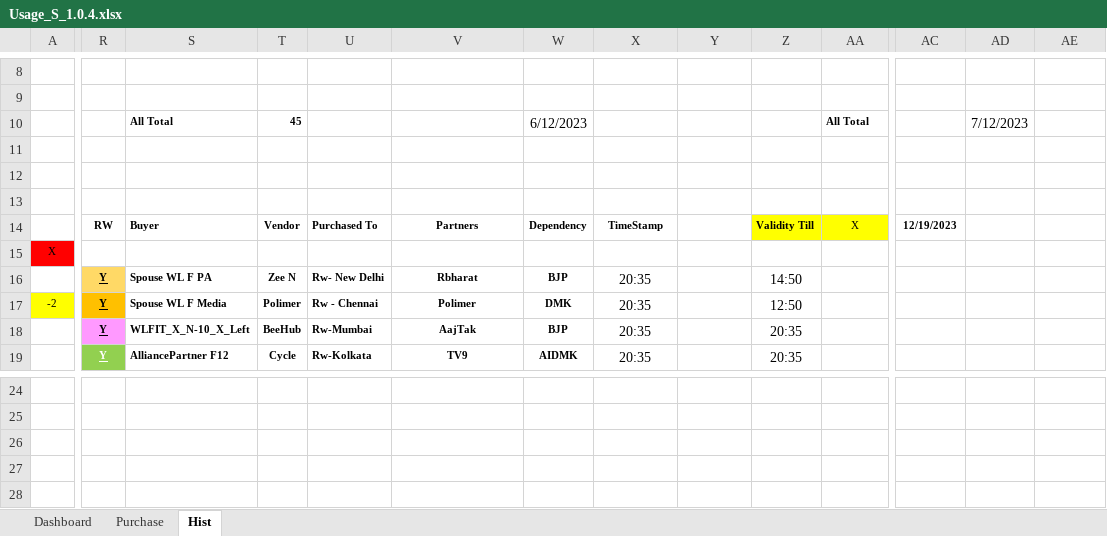
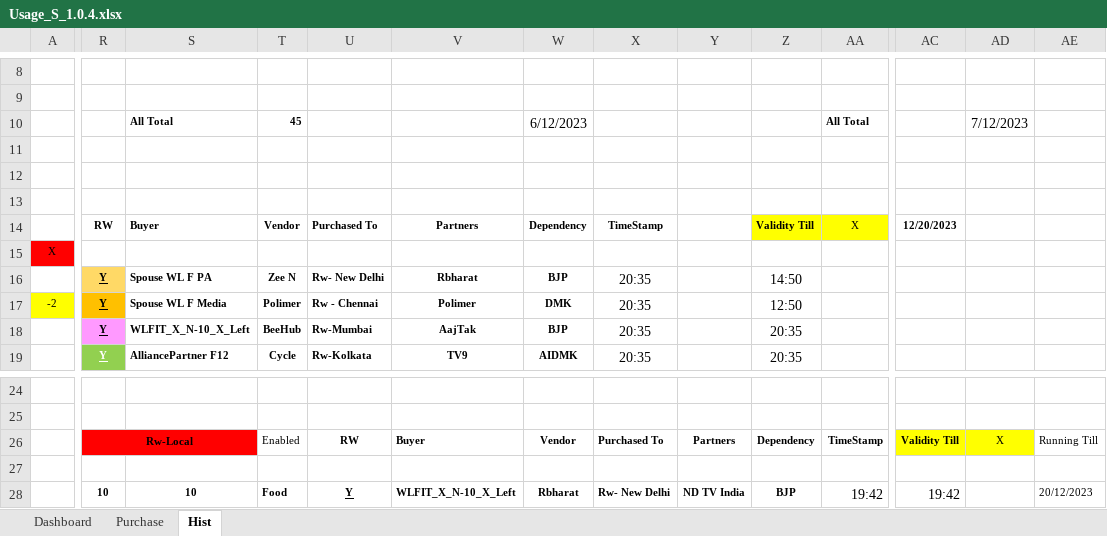
Before and after one commit to sawanCoder11/System_Work_RW, an Excel workbook: Usage_S_1.0.4.xlsx, sheet Hist, drawn as a sheet; only a part is shown, gaps mark what is left out; values as stored, in another font and other column widths than the file's, no borders; the diff covers the shown part only; the diff names each change by its address in the sheet, - before the commit and + after, or states it on an @@ line.

Commit message:
Rw Updates - Usage Report_11:52AM
Rw Updates - Usage Report - 20/12/2023
Boat Enabled ,

[12F Reserved] - [4F Mapped]
Boat Matrix - [-9]yd + [-4]td + (-3)ed

```diff
--- a/Usage_S_1.0.4.xlsx (sheet Hist)
+++ b/Usage_S_1.0.4.xlsx (sheet Hist)
-AC14: 12/19/2023
+AC14: 12/20/2023
-R26: (empty)
+R26: Rw-Local
-R26:S26 fill: none
+R26:S26 fill: #FF0000
+R26:S26 merged
-T26: (empty)
+T26: Enabled
-U26: (empty)
+U26: RW
-V26: (empty)
+V26: Buyer
-W26: (empty)
+W26: Vendor
-X26: (empty)
+X26: Purchased To
-Y26: (empty)
+Y26: Partners
-Z26: (empty)
+Z26: Dependency
-AA26: (empty)
+AA26: TimeStamp
-AC26: (empty)
+AC26: Validity Till
-AC26:AD26 fill: none
+AC26:AD26 fill: #FFFF00
-AD26: (empty)
+AD26: X
-AE26: (empty)
+AE26: Running Till
-R28: (empty)
+R28: 10
-S28: (empty)
+S28: 10
-T28: (empty)
+T28: Food
-U28: (empty)
+U28: Y
-V28: (empty)
+V28: WLFIT_X_N-10_X_Left
-W28: (empty)
+W28: Rbharat
-X28: (empty)
+X28: Rw- New Delhi
-Y28: (empty)
+Y28: ND TV India
-Z28: (empty)
+Z28: BJP
-AA28: (empty)
+AA28: 19:42
-AC28: (empty)
+AC28: 19:42
-AE28: (empty)
+AE28: 20/12/2023
```
Also changed, not shown: 2 added rows, 2 removed rows, 64 edited cells, cell formats and merged cells elsewhere in this sheet, sheet Dashboard, sheet Purchase, System_2.1.5.xlsx.
